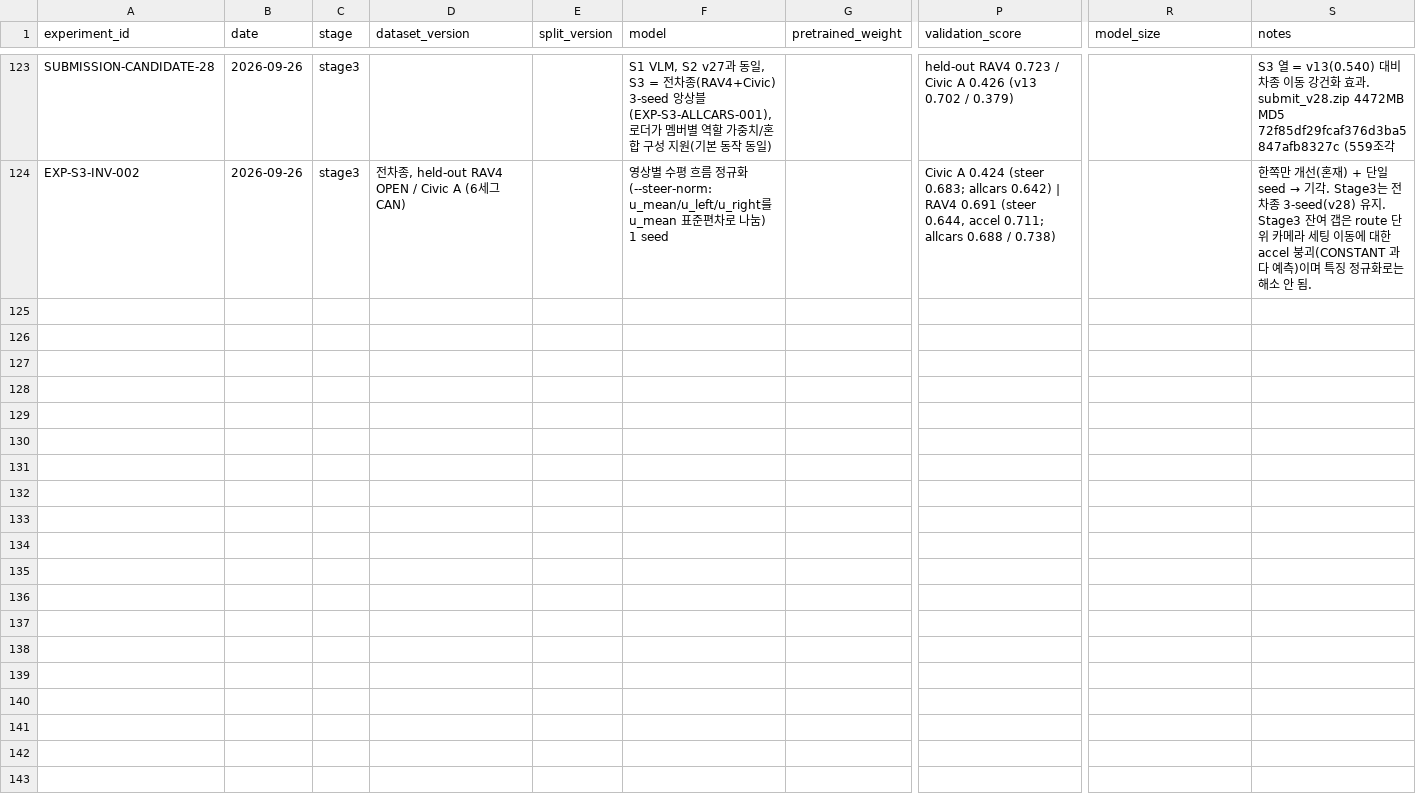
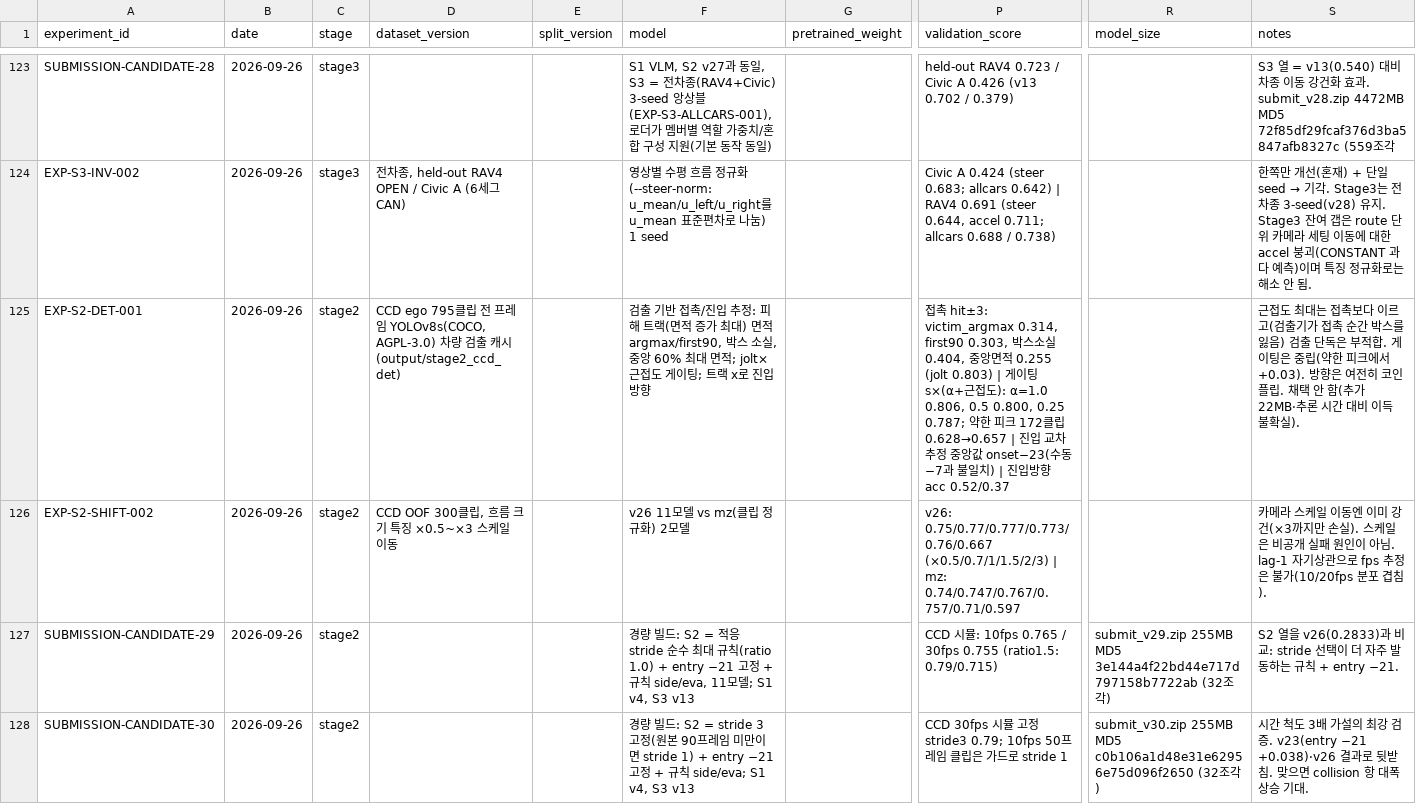
Before and after one commit to yoomstergotcha/blackbox-236753-experiments, a CSV file: experiments/experiment_log.csv, drawn as a sheet; only a part is shown, gaps mark what is left out; rows hold the shown columns only; the diff names each change by its address in the sheet, - before the commit and + after, or states it on an @@ line.

```diff
--- a/experiments/experiment_log.csv
+++ b/experiments/experiment_log.csv
+row 125: EXP-S2-DET-001 | 2026-09-26 | stage2 | CCD ego 795클립 전 프레임 YOLOv8s(COCO, AGPL-3.0) 차량 검출 캐시(output/stage2_ccd_det) |  | 검출 기반 접촉/진입 추정: 피해 트랙(면적 증가 최대) 면적 argmax/first90, 박스 소실, 중앙 60% 최대 면적; jolt×근접도 게이팅; 트랙 x로 진입방향 |  | 접촉 hit±3: victim_argmax 0.314, first90 0.303, 박스소실 0.404, 중앙면적 0.255 (jolt 0.803) | 게이팅 s×(α+근접도): α=1.0 0.806, 0.5 0.800, 0.25 0.787; 약한 피크 172클립 0.628→0.657 | 진입 교차 추정 중앙값 onset−23(수동 −7과 불일치) | 진입방향 acc 0.52/0.37 |  | 근접도 최대는 접촉보다 이르고(검출기가 접촉 순간 박스를 잃음) 검출 단독은 부적합. 게이팅은 중립(약한 피크에서 +0.03). 방향은 여전히 코인플립. 채택 안 함(추가 22MB·추론 시간 대비 이득 불확실).
+row 126: EXP-S2-SHIFT-002 | 2026-09-26 | stage2 | CCD OOF 300클립, 흐름 크기 특징 ×0.5~×3 스케일 이동 |  | v26 11모델 vs mz(클립 정규화) 2모델 |  | v26: 0.75/0.77/0.777/0.773/0.76/0.667 (×0.5/0.7/1/1.5/2/3) | mz: 0.74/0.747/0.767/0.757/0.71/0.597 |  | 카메라 스케일 이동엔 이미 강건(×3까지만 손실). 스케일은 비공개 실패 원인이 아님. lag-1 자기상관으로 fps 추정은 불가(10/20fps 분포 겹침).
+row 127: SUBMISSION-CANDIDATE-29 | 2026-09-26 | stage2 |  |  | 경량 빌드: S2 = 적응 stride 순수 최대 규칙(ratio 1.0) + entry −21 고정 + 규칙 side/eva, 11모델; S1 v4, S3 v13 |  | CCD 시뮬: 10fps 0.765 / 30fps 0.755 (ratio1.5: 0.79/0.715) | submit_v29.zip 255MB MD5 3e144a4f22bd44e717d797158b7722ab (32조각) | S2 열을 v26(0.2833)과 비교: stride 선택이 더 자주 발동하는 규칙 + entry −21.
+row 128: SUBMISSION-CANDIDATE-30 | 2026-09-26 | stage2 |  |  | 경량 빌드: S2 = stride 3 고정(원본 90프레임 미만이면 stride 1) + entry −21 고정 + 규칙 side/eva; S1 v4, S3 v13 |  | CCD 30fps 시뮬 고정 stride3 0.79; 10fps 50프레임 클립은 가드로 stride 1 | submit_v30.zip 255MB MD5 c0b106a1d48e31e62956e75d096f2650 (32조각) | 시간 척도 3배 가설의 최강 검증. v23(entry −21 +0.038)·v26 결과로 뒷받침. 맞으면 collision 항 대폭 상승 기대.
```
Also changed, not shown: 4 other files.
